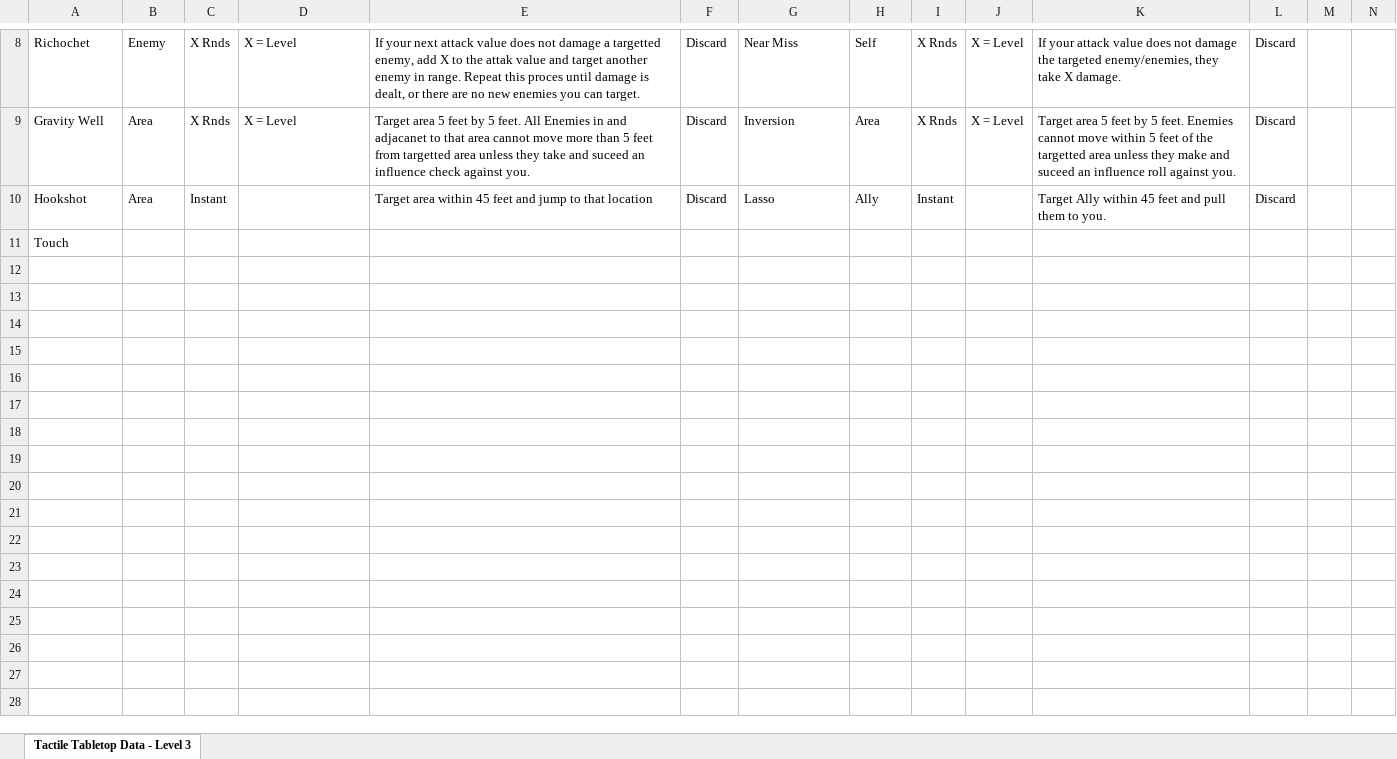
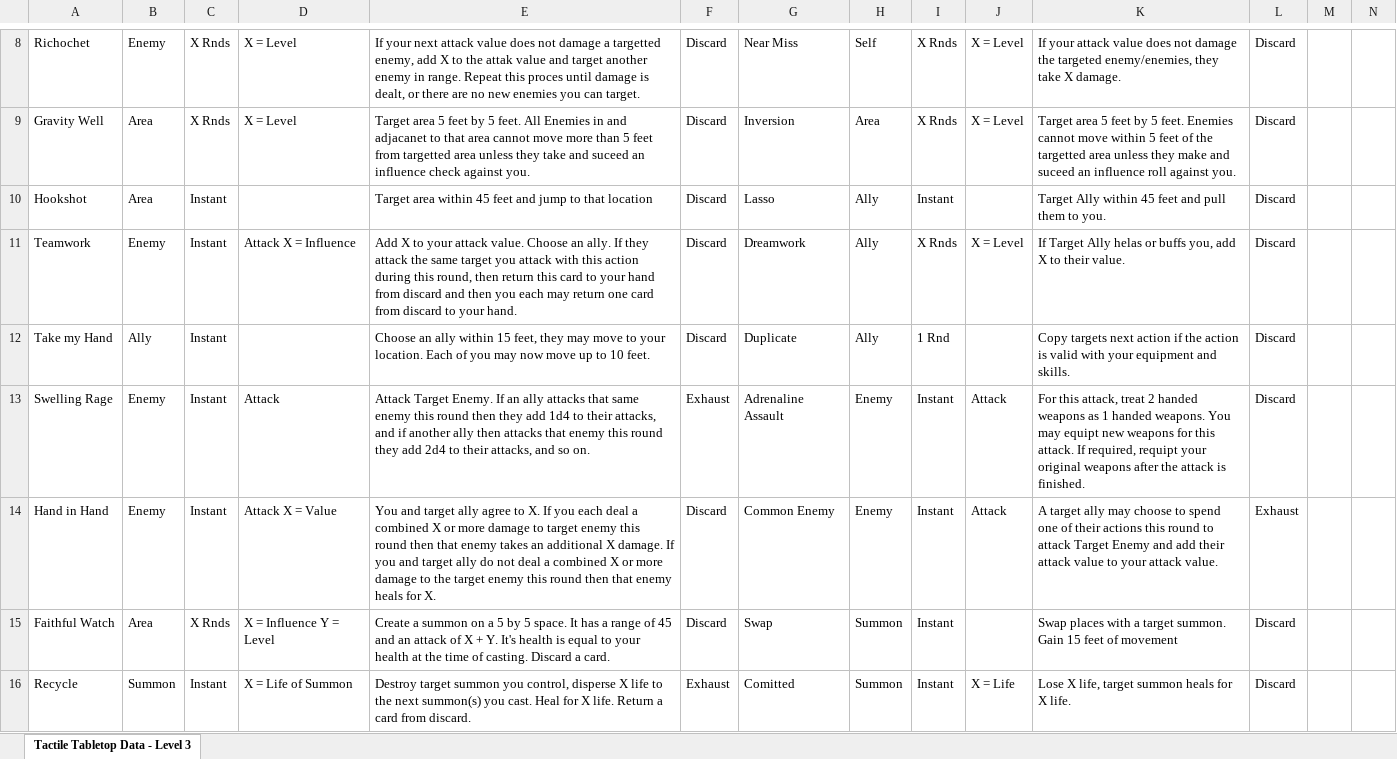
Before and after one commit to isabella232/TableTopRolePlaying_Squib, an Excel workbook: tactile_tabletop/Character Cards/Tactile_Tabletop_Data-Level_3_CC.xlsx, sheet Tactile Tabletop Data - Level 3, drawn as a sheet; only a part is shown, gaps mark what is left out; values as stored, in another font and other column widths than the file's, no borders; removed rows and columns are numbered as before the commit, all else as after; rows hold the shown columns only; the diff covers the shown part only; the diff names each change by its address in the sheet, - before the commit and + after, or states it on an @@ line.

Commit message:
added level 3 cards

```diff
--- a/tactile_tabletop/Character Cards/Tactile_Tabletop_Data-Level_3_CC.xlsx (sheet Tactile Tabletop Data - Level 3)
+++ b/tactile_tabletop/Character Cards/Tactile_Tabletop_Data-Level_3_CC.xlsx (sheet Tactile Tabletop Data - Level 3)
-row 11: Touch
+row 11: Teamwork | Enemy | Instant | Attack X = Influence | Add X to your attack value. Choose an ally. If they attack the same target you attack with this action during this round, then return this card to your hand from discard and then you each may return one card from discard to your hand. | Discard | Dreamwork | Ally | X Rnds | X = Level | If Target Ally helas or buffs you, add X to their value. | Discard
+row 12: Take my Hand | Ally | Instant |  | Choose an ally within 15 feet, they may move to your location. Each of you may now move up to 10 feet. | Discard | Duplicate | Ally | 1 Rnd |  | Copy targets next action if the action is valid with your equipment and skills. | Discard
+row 13: Swelling Rage | Enemy | Instant | Attack | Attack Target Enemy. If an ally attacks that same enemy this round then they add 1d4 to their attacks, and if another ally then attacks that enemy this round they add 2d4 to their attacks, and so on. | Exhaust | Adrenaline Assault | Enemy | Instant | Attack | For this attack, treat 2 handed weapons as 1 handed weapons. You may equipt new weapons for this attack. If required, requipt your original weapons after the attack is finished. | Discard
+row 14: Hand in Hand | Enemy | Instant | Attack X = Value | You and target ally agree to X. If you each deal a combined X or more damage to target enemy this round then that enemy takes an additional X damage. If you and target ally do not deal a combined X or more damage to the target enemy this round then that enemy heals for X. | Discard | Common Enemy | Enemy | Instant | Attack | A target ally may choose to spend one of their actions this round to attack Target Enemy and add their attack value to your attack value. | Exhaust
+row 15: Faithful Watch | Area | X Rnds | X = Influence Y = Level | Create a summon on a 5 by 5 space. It has a range of 45 and an attack of X + Y. It's health is equal to your health at the time of casting. Discard a card. | Discard | Swap | Summon | Instant |  | Swap places with a target summon. Gain 15 feet of movement | Discard
+row 16: Recycle | Summon | Instant | X = Life of Summon | Destroy target summon you control, disperse X life to the next summon(s) you cast. Heal for X life. Return a card from discard. | Exhaust | Comitted | Summon | Instant | X = Life | Lose X life, target summon heals for X life. | Discard
```
Also changed, not shown: 7 added rows elsewhere in this sheet.
